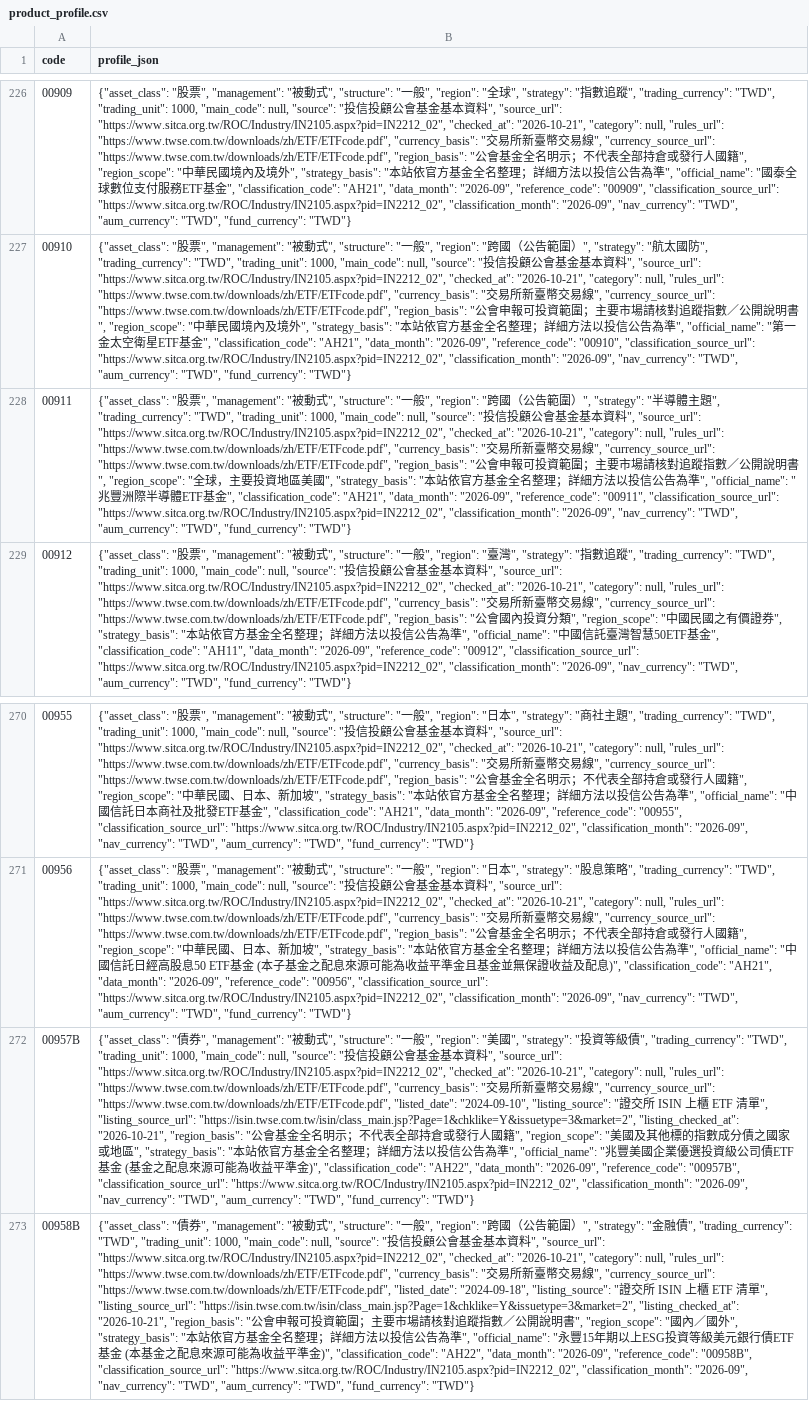
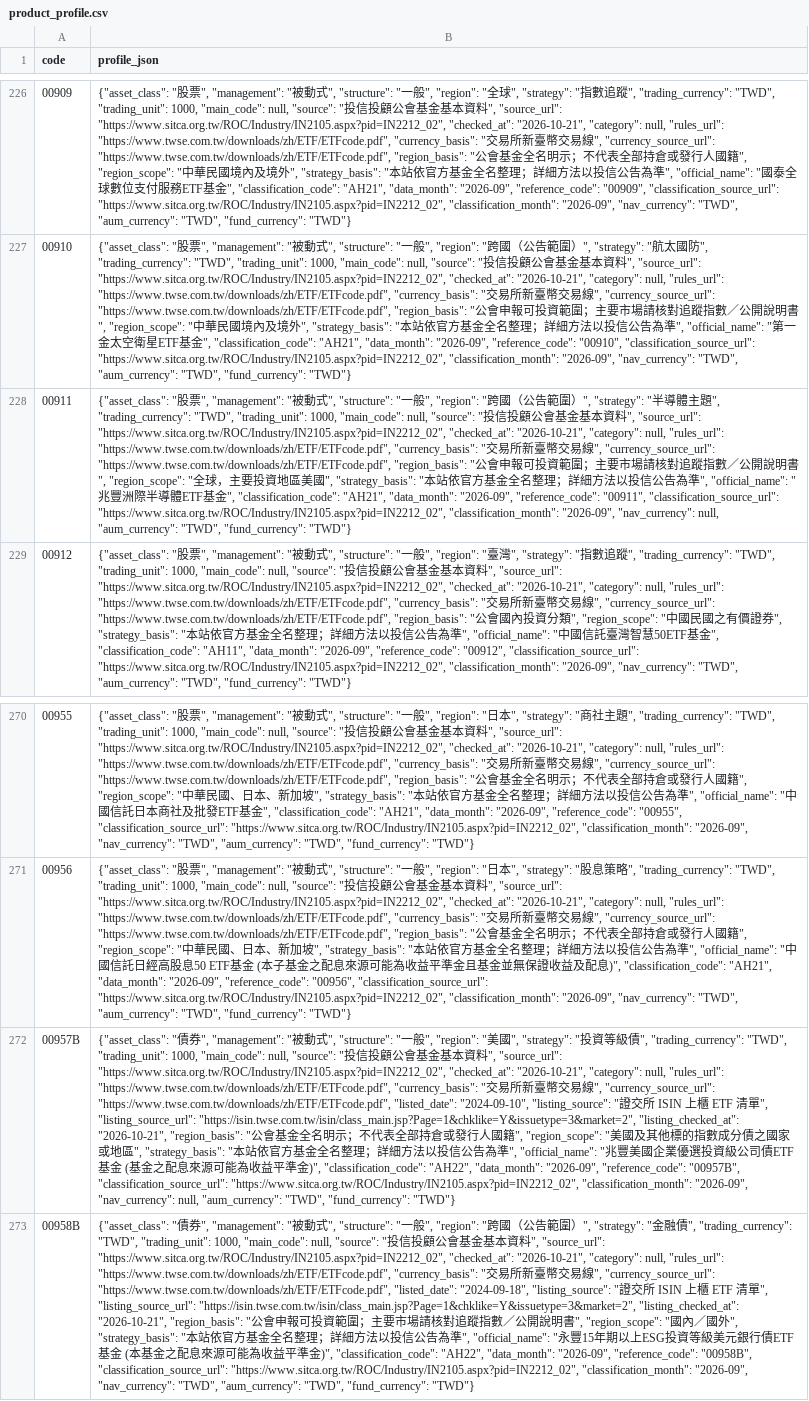
Before and after one commit to breezeflow-tw/breezeflow-data, a CSV file: data/history/product_profile.csv, drawn as a sheet; only a part is shown, gaps mark what is left out; the diff names each change by its address in the sheet, - before the commit and + after, or states it on an @@ line.

```diff
--- a/data/history/product_profile.csv
+++ b/data/history/product_profile.csv
-B228 (profile_json): …"2026-09", "nav_currency": "TWD", "aum_currency": "TWD",…
+B228 (profile_json): …"2026-09", "nav_currency": null, "aum_currency": "TWD",…
-B272 (profile_json): …"2026-09", "nav_currency": "TWD", "aum_currency": "TWD",…
+B272 (profile_json): …"2026-09", "nav_currency": null, "aum_currency": "TWD",…
```
Also changed, not shown: data/history/dividend.csv, data/history/etf.csv, 17 other files.
